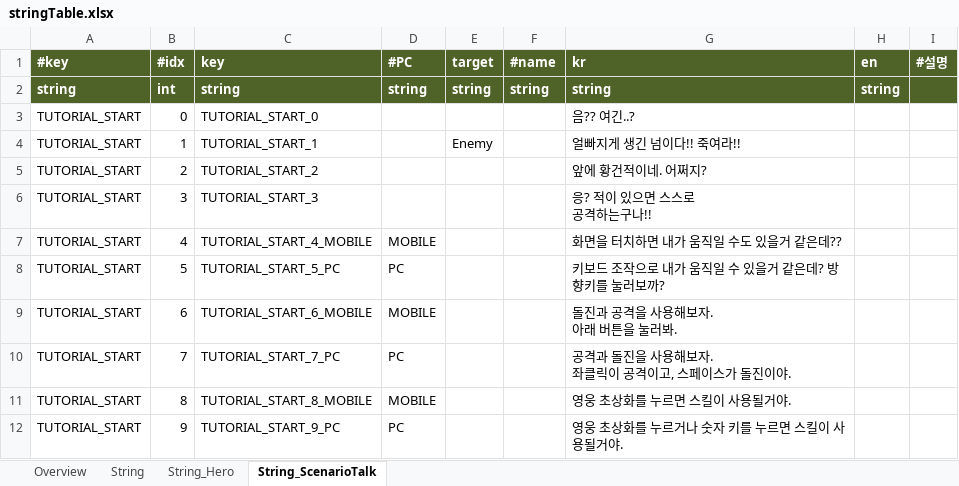
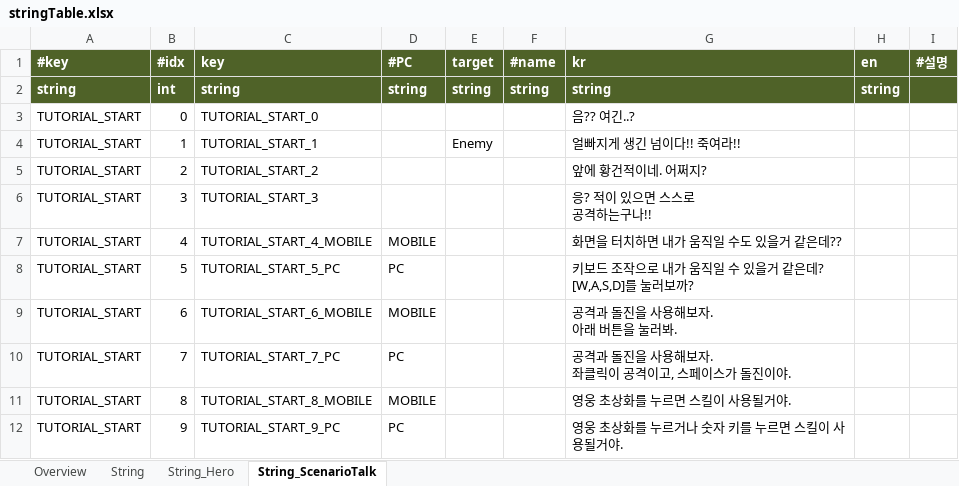
Before and after one commit to Roksan4614/ThreeKingdoms, an Excel workbook: ExcelToJSONConverter/excel/stringTable.xlsx, sheet String_ScenarioTalk, drawn as a sheet; only a part is shown; values as stored, in another font and other column widths than the file's, no borders; ↵ is a line break in a cell; the diff names each change by its address in the sheet, - before the commit and + after, or states it on an @@ line.

```diff
--- a/ExcelToJSONConverter/excel/stringTable.xlsx (sheet String_ScenarioTalk)
+++ b/ExcelToJSONConverter/excel/stringTable.xlsx (sheet String_ScenarioTalk)
-G8 (kr): 키보드 조작으로 내가 움직일 수 있을거 같은데? 방향키를 눌러보까?
+G8 (kr): 키보드 조작으로 내가 움직일 수 있을거 같은데? ↵ [W,A,S,D]를 눌러보까?
-G9 (kr): 돌진과 공격을 사용해보자. ↵ 아래 버튼을 눌러봐.
+G9 (kr): 공격과 돌진을 사용해보자. ↵ 아래 버튼을 눌러봐.
```
Also changed, not shown: 28 other files.
